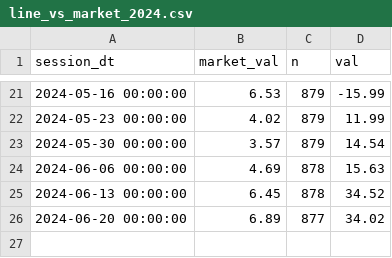
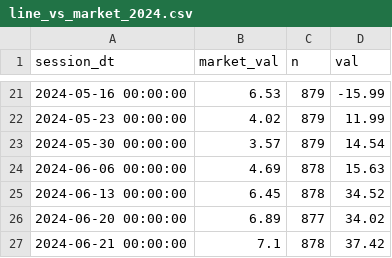
Before and after one commit to popiol/popiol.github.io, a CSV file: data/line_vs_market_2024.csv, drawn as a sheet; only a part is shown, gaps mark what is left out; the diff names each change by its address in the sheet, - before the commit and + after, or states it on an @@ line.

Commit message:
data refresh

```diff
--- a/data/line_vs_market_2024.csv
+++ b/data/line_vs_market_2024.csv
+row 27: 2024-06-21 00:00:00 | 7.1 | 878 | 37.42
```
